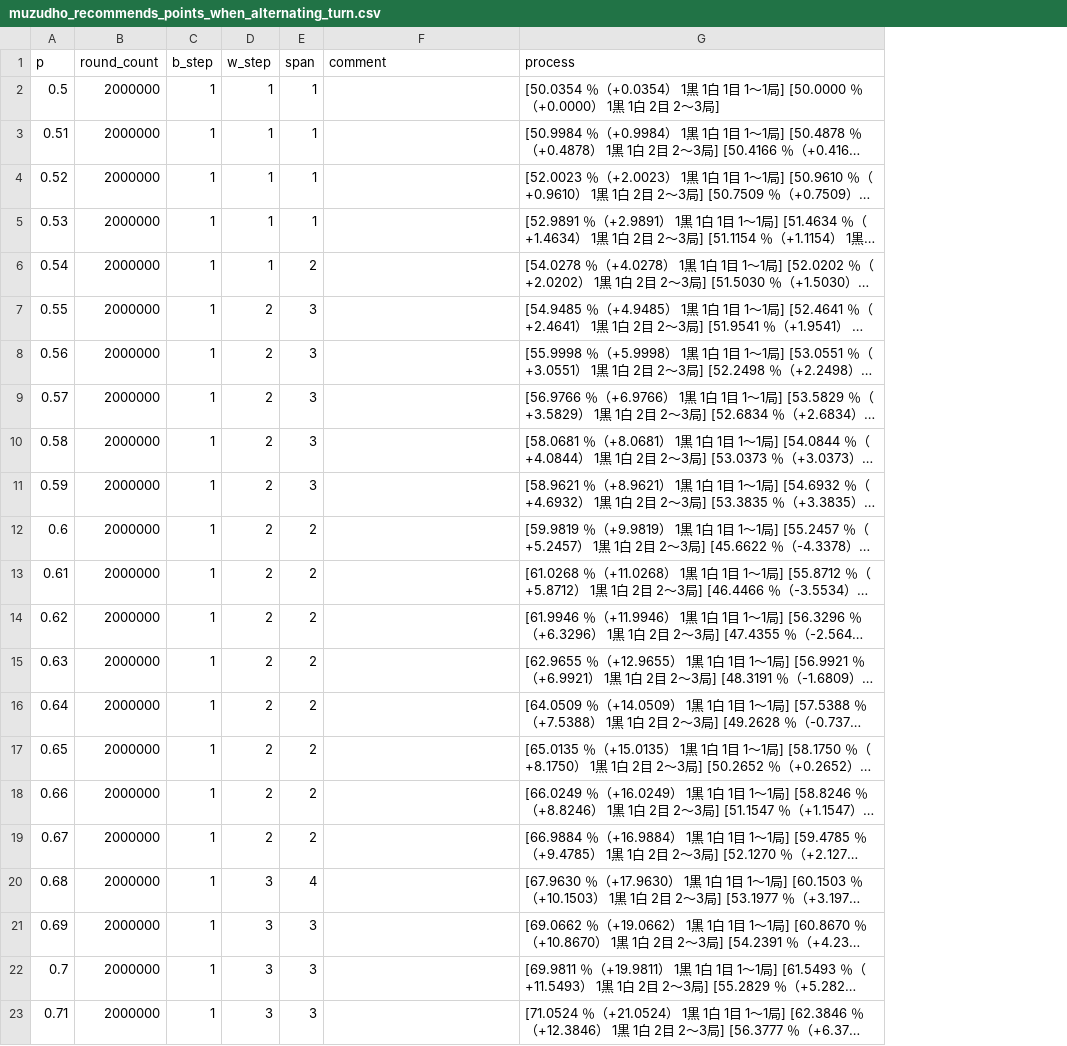
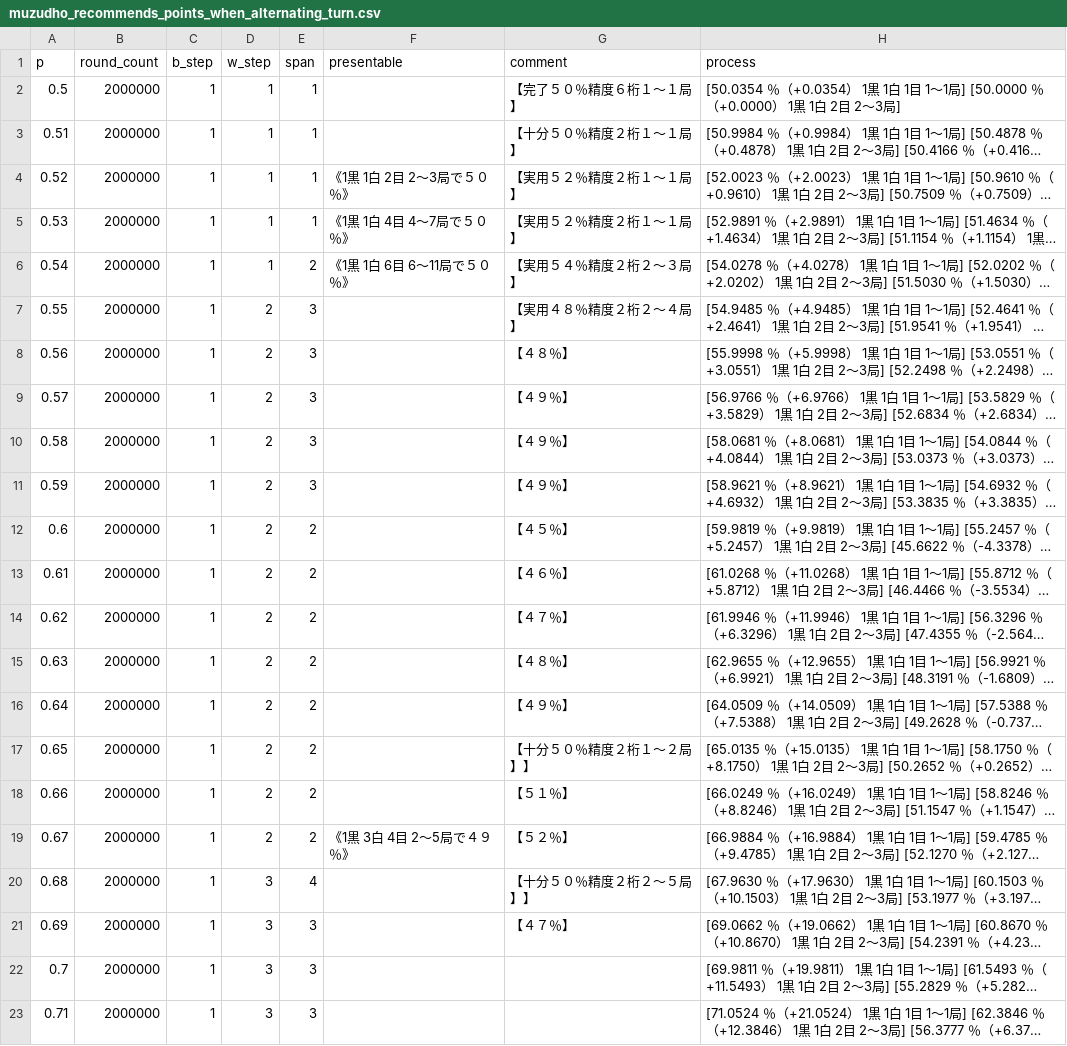
Before and after one commit to muzudho/sente-win-rate-70-percent-problem, a CSV file: data/muzudho_recommends_points_when_alternating_turn.csv, drawn as a sheet; only a part is shown; long unchanged cells end in …; addresses are those after the commit; the diff names each change by its address in the sheet, - before the commit and + after, or states it on an @@ line.

```diff
--- a/data/muzudho_recommends_points_when_alternating_turn.csv
+++ b/data/muzudho_recommends_points_when_alternating_turn.csv
+column F (presentable), rows 4-19: 《1黒 1白 2目 2～3局で５０％》 | 《1黒 1白 4目 4～7局で５０％》 | 《1黒 1白 6目 6～11局で５０％》 |  |  |  |  |  |  |  |  |  |  |  |  | 《1黒 3白 4目 2～5局で４９％》
-G2 (comment): (empty)
+G2 (comment): 【完了５０％精度６桁１～１局】
-G3 (comment): (empty)
+G3 (comment): 【十分５０％精度２桁１～１局】
-G4:G5 (comment): (empty)
+G4:G5 (comment): 【実用５２％精度２桁１～１局】
-G6 (comment): (empty)
+G6 (comment): 【実用５４％精度２桁２～３局】
-G7 (comment): (empty)
+G7 (comment): 【実用４８％精度２桁２～４局】
-G8 (comment): (empty)
+G8 (comment): 【４８％】
-G9:G11 (comment): (empty)
+G9:G11 (comment): 【４９％】
-G12 (comment): (empty)
+G12 (comment): 【４５％】
-G13 (comment): (empty)
+G13 (comment): 【４６％】
-G14 (comment): (empty)
+G14 (comment): 【４７％】
-G15 (comment): (empty)
+G15 (comment): 【４８％】
-G16 (comment): (empty)
+G16 (comment): 【４９％】
-G17 (comment): (empty)
+G17 (comment): 【十分５０％精度２桁１～２局】】
-G18 (comment): (empty)
+G18 (comment): 【５１％】
-G19 (comment): (empty)
+G19 (comment): 【５２％】
-G20 (comment): (empty)
+G20 (comment): 【十分５０％精度２桁２～５局】】
-G21 (comment): (empty)
+G21 (comment): 【４７％】
```
Also changed, not shown: data/generate_even_when_alternating_turn.csv, data/generate_even_when_frozen_turn.csv, 9 other files.
